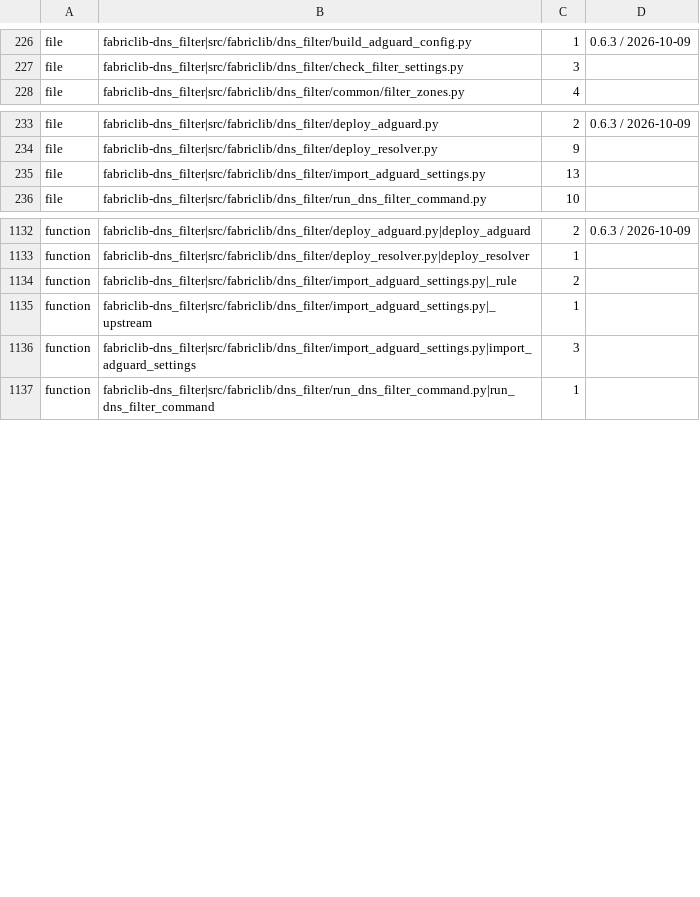
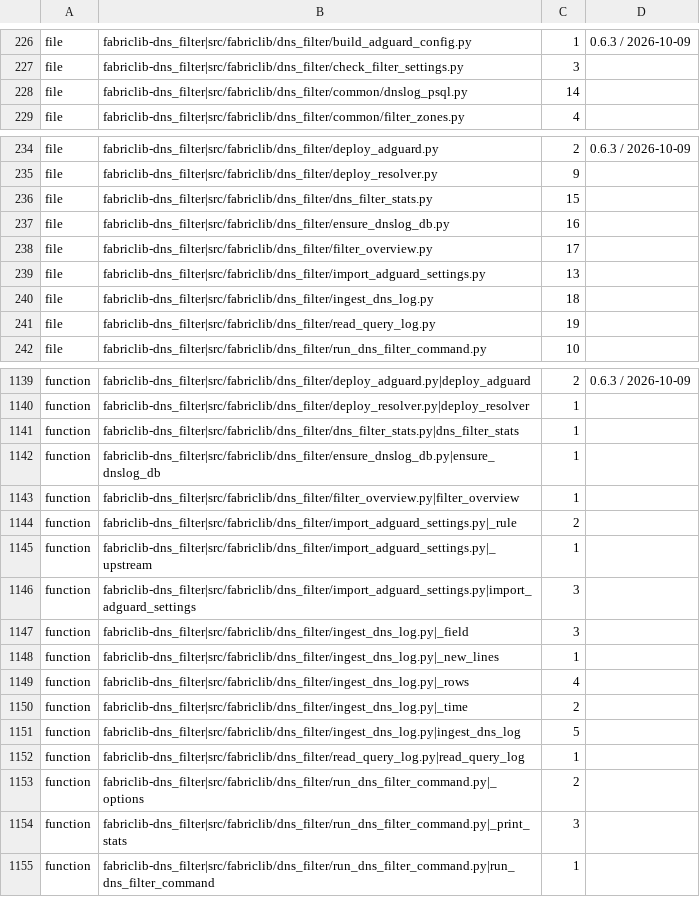
Before and after one commit to archdukejim/open-fabric, a TSV file: scripts/docs/lib_doc_numbers.tsv, drawn as a sheet; only a part is shown, gaps mark what is left out; the diff covers the shown part only.

```diff
--- a/scripts/docs/lib_doc_numbers.tsv
+++ b/scripts/docs/lib_doc_numbers.tsv
@@ -227,2 +227,3 @@ file	fabriclib-dns_filter|src/fabriclib/dns_filter/build_adguard_config.py	1	0.6
 file	fabriclib-dns_filter|src/fabriclib/dns_filter/check_filter_settings.py	3	
+file	fabriclib-dns_filter|src/fabriclib/dns_filter/common/dnslog_psql.py	14	
 file	fabriclib-dns_filter|src/fabriclib/dns_filter/common/filter_zones.py	4	
@@ -234,3 +235,8 @@ file	fabriclib-dns_filter|src/fabriclib/dns_filter/deploy_adguard.py	2	0.6.3 / 2
 file	fabriclib-dns_filter|src/fabriclib/dns_filter/deploy_resolver.py	9	
+file	fabriclib-dns_filter|src/fabriclib/dns_filter/dns_filter_stats.py	15	
+file	fabriclib-dns_filter|src/fabriclib/dns_filter/ensure_dnslog_db.py	16	
+file	fabriclib-dns_filter|src/fabriclib/dns_filter/filter_overview.py	17	
 file	fabriclib-dns_filter|src/fabriclib/dns_filter/import_adguard_settings.py	13	
+file	fabriclib-dns_filter|src/fabriclib/dns_filter/ingest_dns_log.py	18	
+file	fabriclib-dns_filter|src/fabriclib/dns_filter/read_query_log.py	19	
 file	fabriclib-dns_filter|src/fabriclib/dns_filter/run_dns_filter_command.py	10	
@@ -1133,2 +1140,5 @@ function	fabriclib-dns_filter|src/fabriclib/dns_filter/deploy_adguard.py|deploy_
 function	fabriclib-dns_filter|src/fabriclib/dns_filter/deploy_resolver.py|deploy_resolver	1	
+function	fabriclib-dns_filter|src/fabriclib/dns_filter/dns_filter_stats.py|dns_filter_stats	1	
+function	fabriclib-dns_filter|src/fabriclib/dns_filter/ensure_dnslog_db.py|ensure_dnslog_db	1	
+function	fabriclib-dns_filter|src/fabriclib/dns_filter/filter_overview.py|filter_overview	1	
 function	fabriclib-dns_filter|src/fabriclib/dns_filter/import_adguard_settings.py|_rule	2	
@@ -1136,2 +1146,10 @@ function	fabriclib-dns_filter|src/fabriclib/dns_filter/import_adguard_settings.p
 function	fabriclib-dns_filter|src/fabriclib/dns_filter/import_adguard_settings.py|import_adguard_settings	3	
+function	fabriclib-dns_filter|src/fabriclib/dns_filter/ingest_dns_log.py|_field	3	
+function	fabriclib-dns_filter|src/fabriclib/dns_filter/ingest_dns_log.py|_new_lines	1	
+function	fabriclib-dns_filter|src/fabriclib/dns_filter/ingest_dns_log.py|_rows	4	
+function	fabriclib-dns_filter|src/fabriclib/dns_filter/ingest_dns_log.py|_time	2	
+function	fabriclib-dns_filter|src/fabriclib/dns_filter/ingest_dns_log.py|ingest_dns_log	5	
+function	fabriclib-dns_filter|src/fabriclib/dns_filter/read_query_log.py|read_query_log	1	
+function	fabriclib-dns_filter|src/fabriclib/dns_filter/run_dns_filter_command.py|_options	2	
+function	fabriclib-dns_filter|src/fabriclib/dns_filter/run_dns_filter_command.py|_print_stats	3	
 function	fabriclib-dns_filter|src/fabriclib/dns_filter/run_dns_filter_command.py|run_dns_filter_command	1	
```
Also changed, not shown: 1 added row elsewhere in this file, docs/volume_2_engineering_decisions/assets/review-ledger.tsv, 34 other files.
